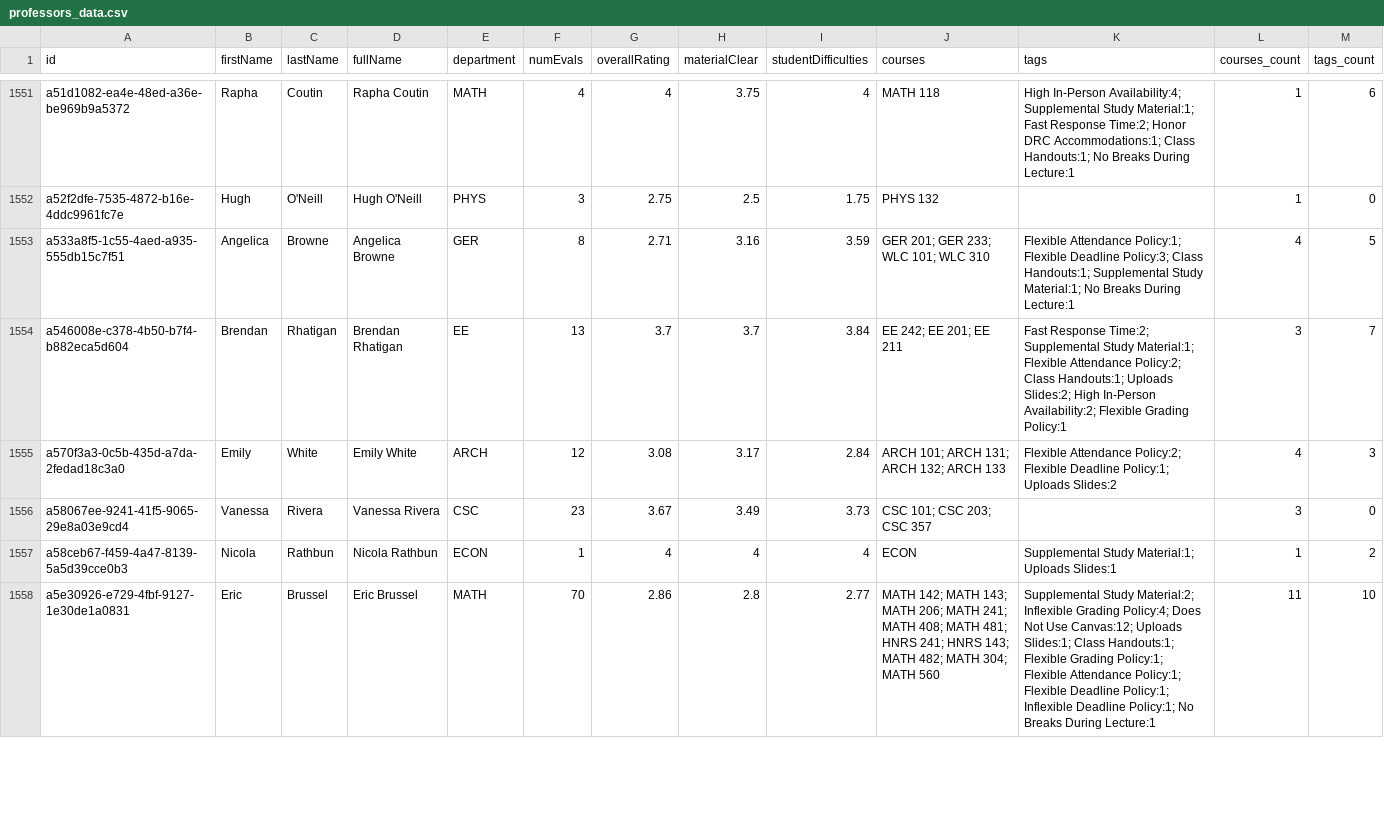
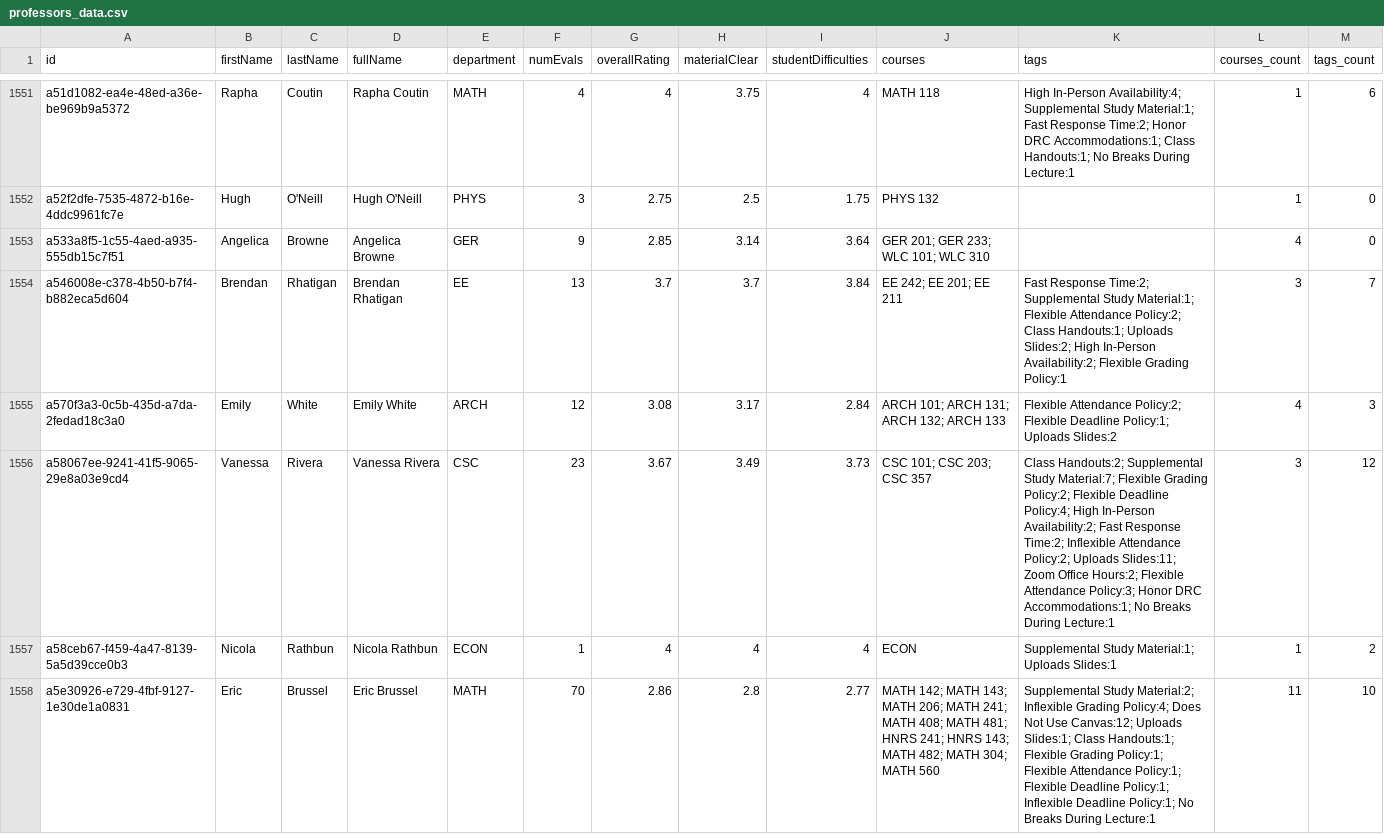
Before and after one commit to sreshtalluri/polyratings-data-collection, a CSV file: data/main/professors_data.csv, drawn as a sheet; only a part is shown, gaps mark what is left out; the diff covers the shown part only.

```diff
--- a/data/main/professors_data.csv
+++ b/data/main/professors_data.csv
@@ -1552,6 +1552,6 @@ a51d1082-ea4e-48ed-a36e-be969b9a5372,Rapha,Coutin,Rapha Coutin,MATH,4,4,3.75,4,M
 a52f2dfe-7535-4872-b16e-4ddc9961fc7e,Hugh,O'Neill,Hugh O'Neill,PHYS,3,2.75,2.5,1.75,PHYS 132,,1,0
-a533a8f5-1c55-4aed-a935-555db15c7f51,Angelica,Browne,Angelica Browne,GER,8,2.71,3.16,3.59,GER 201; GER 233; WLC 101; WLC 310,Flexible Attendance Policy:1; Flexible Deadline Policy:3; Class Handouts:1; Supplemental Study Material:1; No Breaks During Lecture:1,4,5
+a533a8f5-1c55-4aed-a935-555db15c7f51,Angelica,Browne,Angelica Browne,GER,9,2.85,3.14,3.64,GER 201; GER 233; WLC 101; WLC 310,,4,0
 a546008e-c378-4b50-b7f4-b882eca5d604,Brendan,Rhatigan,Brendan Rhatigan,EE,13,3.7,3.7,3.84,EE 242; EE 201; EE 211,Fast Response Time:2; Supplemental Study Material:1; Flexible Attendance Policy:2; Class Handouts:1; Uploads Slides:2; High In-Person Availability:2; Flexible Grading Policy:1,3,7
 a570f3a3-0c5b-435d-a7da-2fedad18c3a0,Emily,White,Emily White,ARCH,12,3.08,3.17,2.84,ARCH 101; ARCH 131; ARCH 132; ARCH 133,Flexible Attendance Policy:2; Flexible Deadline Policy:1; Uploads Slides:2,4,3
-a58067ee-9241-41f5-9065-29e8a03e9cd4,Vanessa,Rivera,Vanessa Rivera,CSC,23,3.67,3.49,3.73,CSC 101; CSC 203; CSC 357,,3,0
+a58067ee-9241-41f5-9065-29e8a03e9cd4,Vanessa,Rivera,Vanessa Rivera,CSC,23,3.67,3.49,3.73,CSC 101; CSC 203; CSC 357,Class Handouts:2; Supplemental Study Material:7; Flexible Grading Policy:2; Flexible Deadline Policy:4; High In-Person Availability:2; Fast Response Time:2; Inflexible Attendance Policy:2; Uploads Slides:11; Zoom Office Hours:2; Flexible Attendance Policy:3; Honor DRC Accommodations:1; No Breaks During Lecture:1,3,12
 a58ceb67-f459-4a47-8139-5a5d39cce0b3,Nicola,Rathbun,Nicola Rathbun,ECON,1,4,4,4,ECON,Supplemental Study Material:1; Uploads Slides:1,1,2
```
Also changed, not shown: 90 edited cells elsewhere in this file, data/main/department_summary.csv, data/main/professor_name_to_id.csv.
